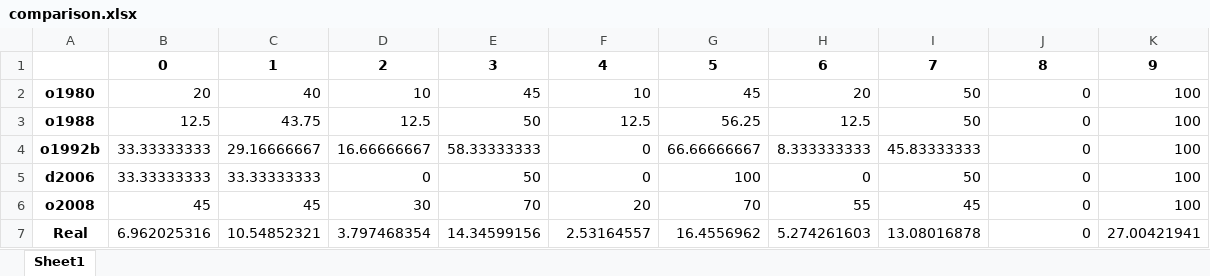
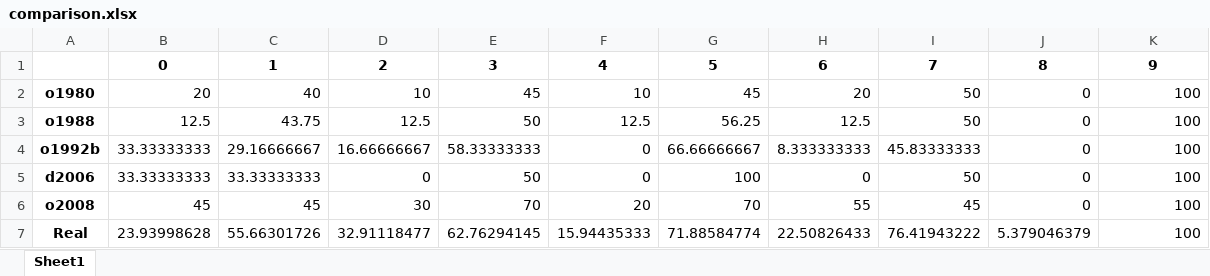
Before and after one commit to garaupere/decaGEN, an Excel workbook: compared/comparison.xlsx, sheet Sheet1, drawn as a sheet; values as stored, in another font and other column widths than the file's, no borders; the diff names each change by its address in the sheet, - before the commit and + after, or states it on an @@ line.

```diff
--- a/compared/comparison.xlsx (sheet Sheet1)
+++ b/compared/comparison.xlsx (sheet Sheet1)
-B7: 6.962025316
+B7: 23.93998628
-C7: 10.54852321
+C7: 55.66301726
-D7: 3.797468354
+D7: 32.91118477
-E7: 14.34599156
+E7: 62.76294145
-F7: 2.53164557
+F7: 15.94435333
-G7: 16.4556962
+G7: 71.88584774
-H7: 5.274261603
+H7: 22.50826433
-I7: 13.08016878
+I7: 76.41943222
-J7: 0
+J7: 5.379046379
-K7: 27.00421941
+K7: 100
```
Also changed, not shown: compared/compare_results.xlsx, compared/compare_results_normalized_prob.xlsx, 13 other files.
